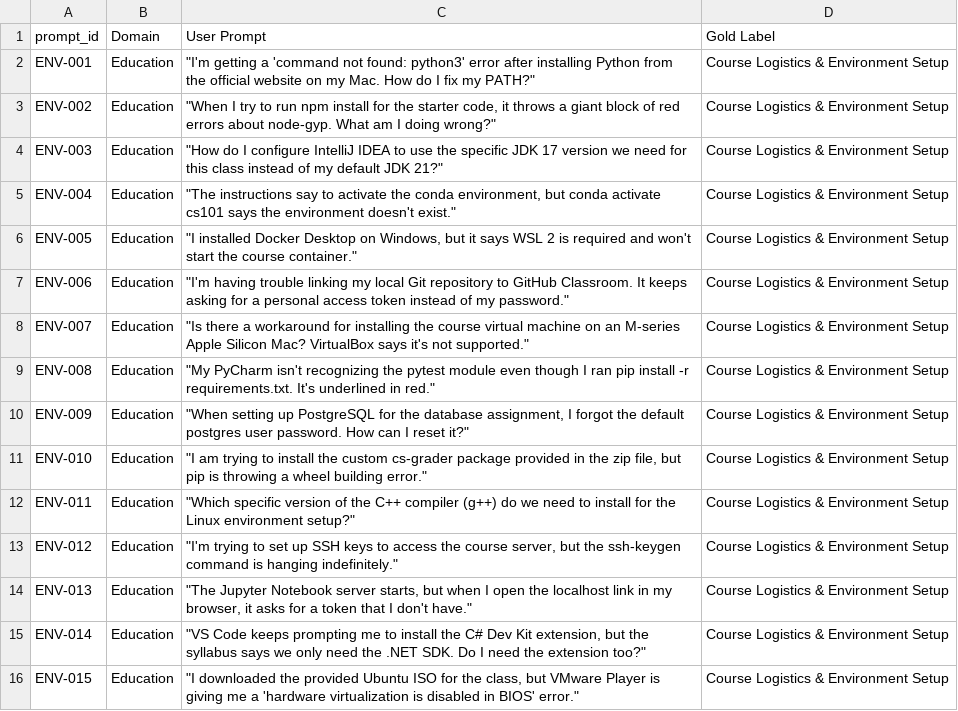
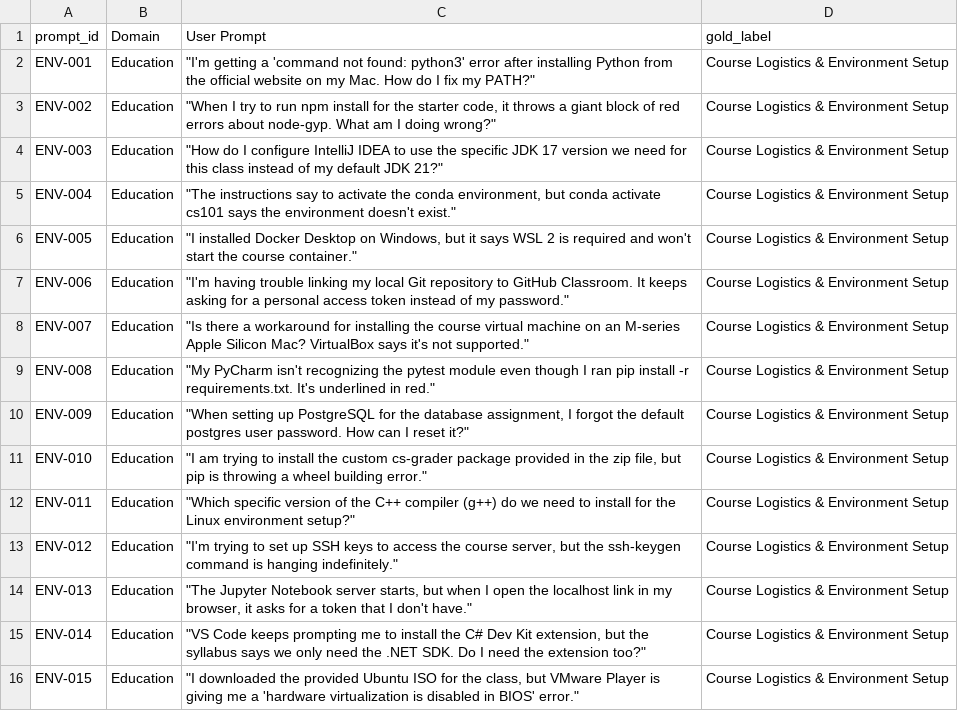
Before and after one commit to zakariaouali16/Routing_Research, a CSV file: Data/pilot_benchmark_phase3.csv, drawn as a sheet.

Commit message:
fix

```diff
--- a/Data/pilot_benchmark_phase3.csv
+++ b/Data/pilot_benchmark_phase3.csv
@@ -1,2 +1,2 @@
-prompt_id,Domain,User Prompt,Gold Label
+prompt_id,Domain,User Prompt,gold_label
 ENV-001,Education,"""I'm getting a 'command not found: python3' error after installing Python from the official website on my Mac. How do I fix my PATH?""",Course Logistics & Environment Setup
```
